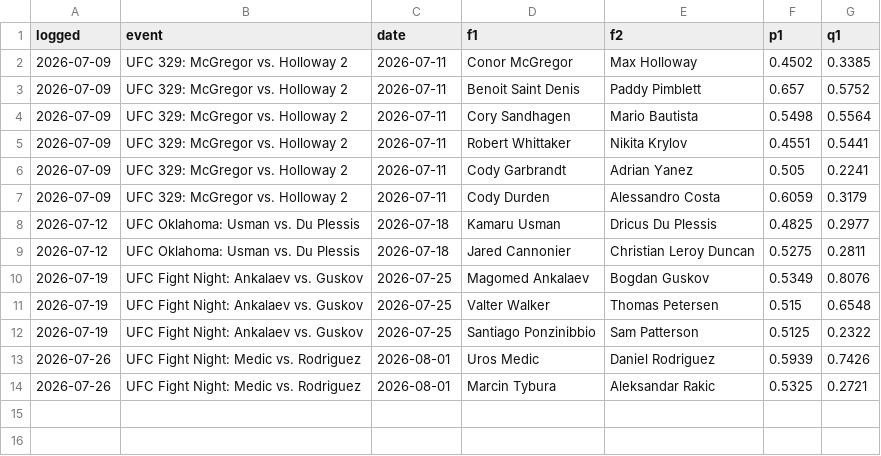
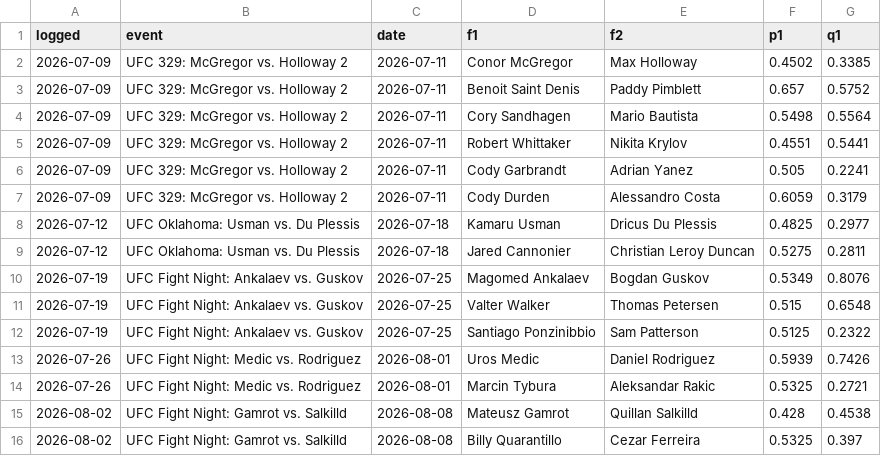
Before and after one commit to CheeseDagg/UFC-ODDS, a CSV file: Github/data/ufc_predictions.csv, drawn as a sheet.

```diff
--- a/Github/data/ufc_predictions.csv
+++ b/Github/data/ufc_predictions.csv
@@ -14 +14,3 @@ logged,event,date,f1,f2,p1,q1
 2026-07-26,UFC Fight Night: Medic vs. Rodriguez,2026-08-01,Marcin Tybura,Aleksandar Rakic,0.5325,0.2721
+2026-08-02,UFC Fight Night: Gamrot vs. Salkilld,2026-08-08,Mateusz Gamrot,Quillan Salkilld,0.428,0.4538
+2026-08-02,UFC Fight Night: Gamrot vs. Salkilld,2026-08-08,Billy Quarantillo,Cezar Ferreira,0.5325,0.397
```
Also changed, not shown: Github/data/ufc_predictions_blend.csv, Github/odds/upcoming.csv, 8 other files.
